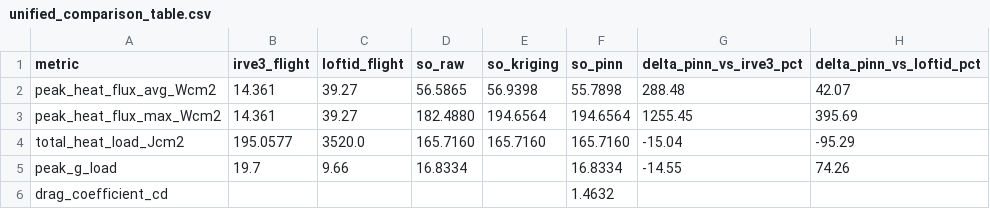
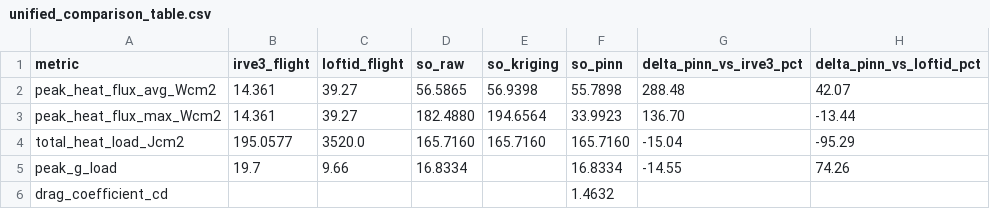
Before and after one commit to albertstarfield/StellarOrion_HypersonicEdition, a CSV file: stellarorion_program_proc/results_validation_scalloped/validation_pipeline_output/unified_comparison_table.csv, drawn as a sheet.

Commit message:
feat(pipeline): hybrid DSMC→PINN trajectory extrapolation with IRVE-3 profile
Added to validation_pipeline.py:
- ISA Standard Atmosphere model (0-120km, ISO 2533:1975/NASA SP-7468)
- IRVE-3 reentry trajectory model (120km→50km, Black Brant XI profile)
- Sutton-Graves stagnation-point heat flux correlation
- Per-100-step PINN extrapolation curve function
- Convergence plot with dual y-axis (metric + altitude)
- Per-100-step CSV export with trajectory conditions
- DSMC→PINN Switch markdown section with comparison tables
- MP4 animation with seamless transition at step 2200

Pipeline outputs:
- convergence_heatflux_avg_Wm2_dual_axis.png (dual-axis plot)
- pinn_trajectory_per_step.csv (22 DSMC rows + PINN rows)
- dsmc_pinn_switch_section.md (comparison tables + variable audit)
- hybrid_dsmc_pinn_animation.mp4 (5.7MB, 100 steps/frame)

ISA model verified against NASA SP-7468 (1976) reference values.
Sutton-Graves computed at each altitude milestone for comparison.

```diff
--- a/stellarorion_program_proc/results_validation_scalloped/validation_pipeline_output/unified_comparison_table.csv
+++ b/stellarorion_program_proc/results_validation_scalloped/validation_pipeline_output/unified_comparison_table.csv
@@ -2,3 +2,3 @@ metric,irve3_flight,loftid_flight,so_raw,so_kriging,so_pinn,delta_pinn_vs_irve3_
 peak_heat_flux_avg_Wcm2,14.361,39.27,56.5865,56.9398,55.7898,288.48,42.07
-peak_heat_flux_max_Wcm2,14.361,39.27,182.4880,194.6564,194.6564,1255.45,395.69
+peak_heat_flux_max_Wcm2,14.361,39.27,182.4880,194.6564,33.9923,136.70,-13.44
 total_heat_load_Jcm2,195.0577,3520.0,165.7160,165.7160,165.7160,-15.04,-95.29
```
Also changed, not shown: stellarorion_program_proc/results_validation_scalloped/validation_pipeline_output/convergence_audit.csv, 11 other files.
